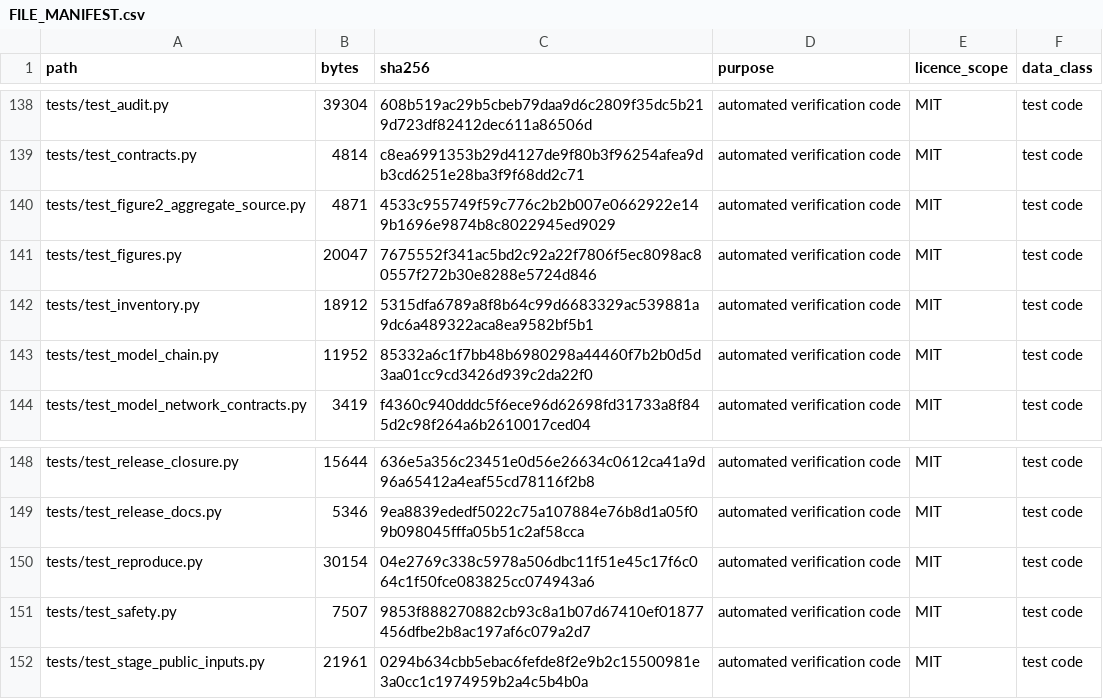
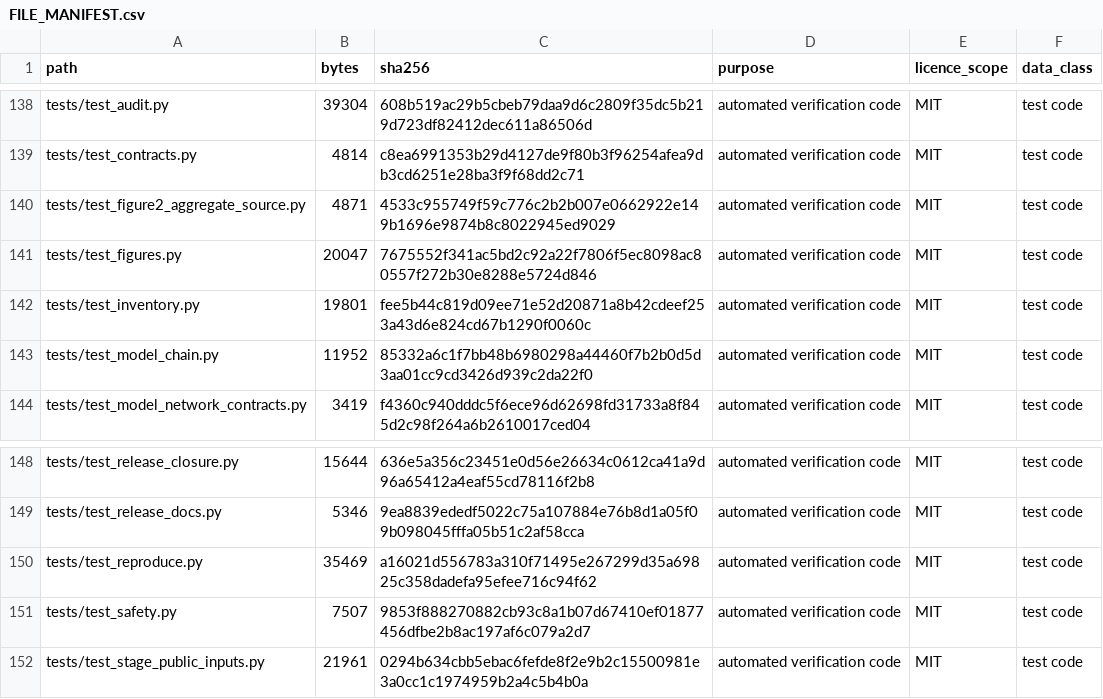
Before and after one commit to Chenzhongdaji/green-methanol-pipeline-reuse-public, a CSV file: FILE_MANIFEST.csv, drawn as a sheet; only a part is shown, gaps mark what is left out; the diff covers the shown part only.

```diff
--- a/FILE_MANIFEST.csv
+++ b/FILE_MANIFEST.csv
@@ -141,3 +141,3 @@ tests/test_figure2_aggregate_source.py,4871,4533c955749f59c776c2b2b007e0662922e1
 tests/test_figures.py,20047,7675552f341ac5bd2c92a22f7806f5ec8098ac80557f272b30e8288e5724d846,automated verification code,MIT,test code
-tests/test_inventory.py,18912,5315dfa6789a8f8b64c99d6683329ac539881a9dc6a489322aca8ea9582bf5b1,automated verification code,MIT,test code
+tests/test_inventory.py,19801,fee5b44c819d09ee71e52d20871a8b42cdeef253a43d6e824cd67b1290f0060c,automated verification code,MIT,test code
 tests/test_model_chain.py,11952,85332a6c1f7bb48b6980298a44460f7b2b0d5d3aa01cc9cd3426d939c2da22f0,automated verification code,MIT,test code
@@ -149,3 +149,3 @@ tests/test_release_closure.py,15644,636e5a356c23451e0d56e26634c0612ca41a9d96a654
 tests/test_release_docs.py,5346,9ea8839ededf5022c75a107884e76b8d1a05f09b098045fffa05b51c2af58cca,automated verification code,MIT,test code
-tests/test_reproduce.py,30154,04e2769c338c5978a506dbc11f51e45c17f6c064c1f50fce083825cc074943a6,automated verification code,MIT,test code
+tests/test_reproduce.py,35469,a16021d556783a310f71495e267299d35a69825c358dadefa95efee716c94f62,automated verification code,MIT,test code
 tests/test_safety.py,7507,9853f888270882cb93c8a1b07d67410ef01877456dfbe2b8ac197af6c079a2d7,automated verification code,MIT,test code
```
Also changed, not shown: 12 edited cells elsewhere in this file, data/output_registry.csv, 8 other files.
